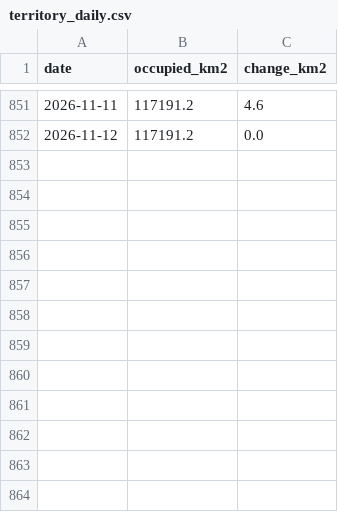
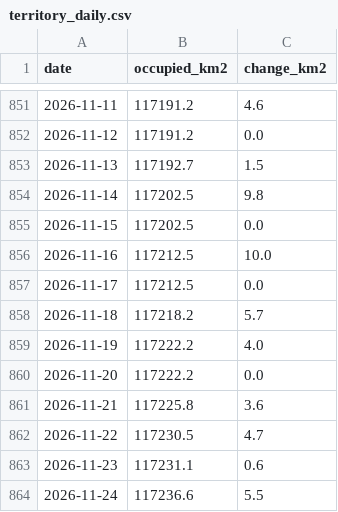
Before and after one commit to WillBillWall/generative-ai-for-beginners, a CSV file: osint-dashboard/data/processed/territory_daily.csv, drawn as a sheet; only a part is shown, gaps mark what is left out; the diff names each change by its address in the sheet, - before the commit and + after, or states it on an @@ line.

```diff
--- a/osint-dashboard/data/processed/territory_daily.csv
+++ b/osint-dashboard/data/processed/territory_daily.csv
+row 853: 2026-11-13 | 117192.7 | 1.5
+row 854: 2026-11-14 | 117202.5 | 9.8
+row 855: 2026-11-15 | 117202.5 | 0.0
+row 856: 2026-11-16 | 117212.5 | 10.0
+row 857: 2026-11-17 | 117212.5 | 0.0
+row 858: 2026-11-18 | 117218.2 | 5.7
+row 859: 2026-11-19 | 117222.2 | 4.0
+row 860: 2026-11-20 | 117222.2 | 0.0
+row 861: 2026-11-21 | 117225.8 | 3.6
+row 862: 2026-11-22 | 117230.5 | 4.7
+row 863: 2026-11-23 | 117231.1 | 0.6
+row 864: 2026-11-24 | 117236.6 | 5.5
```
Also changed, not shown: osint-dashboard/data/processed/adaptation.csv, osint-dashboard/data/processed/monthly.csv, 17 other files.
